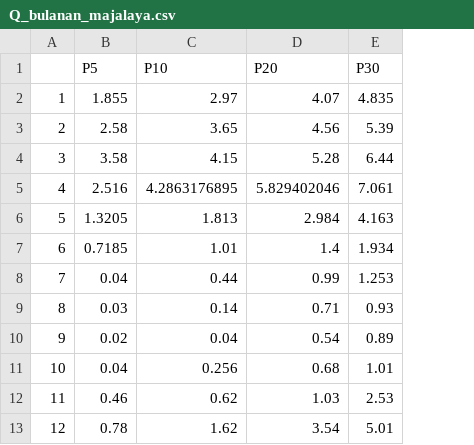
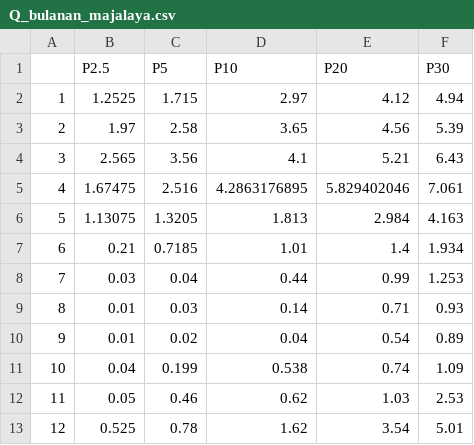
Before and after one commit to irpanch/thesis_debit_lingkungan_book, a CSV file: _output/Q_bulanan_majalaya.csv, drawn as a sheet; addresses are those after the commit; the diff names each change by its address in the sheet, - before the commit and + after, or states it on an @@ line.

```diff
--- a/_output/Q_bulanan_majalaya.csv
+++ b/_output/Q_bulanan_majalaya.csv
+column B (P2.5), rows 2-13: 1.2525 | 1.97 | 2.565 | 1.67475 | 1.13075 | 0.21 | 0.03 | 0.01 | 0.01 | 0.04 | 0.05 | 0.525
-C2 (P5): 1.855
+C2 (P5): 1.715
-E2 (P20): 4.07
+E2 (P20): 4.12
-F2 (P30): 4.835
+F2 (P30): 4.94
-C4 (P5): 3.58
+C4 (P5): 3.56
-D4 (P10): 4.15
+D4 (P10): 4.1
-E4 (P20): 5.28
+E4 (P20): 5.21
-F4 (P30): 6.44
+F4 (P30): 6.43
-C11 (P5): 0.04
+C11 (P5): 0.199
-D11 (P10): 0.256
+D11 (P10): 0.538
-E11 (P20): 0.68
+E11 (P20): 0.74
-F11 (P30): 1.01
+F11 (P30): 1.09
```
Also changed, not shown: _output/Q_bulanan_dy_kolot.csv, _output/Q_bulanan_nanjung.csv, 4 other files.
